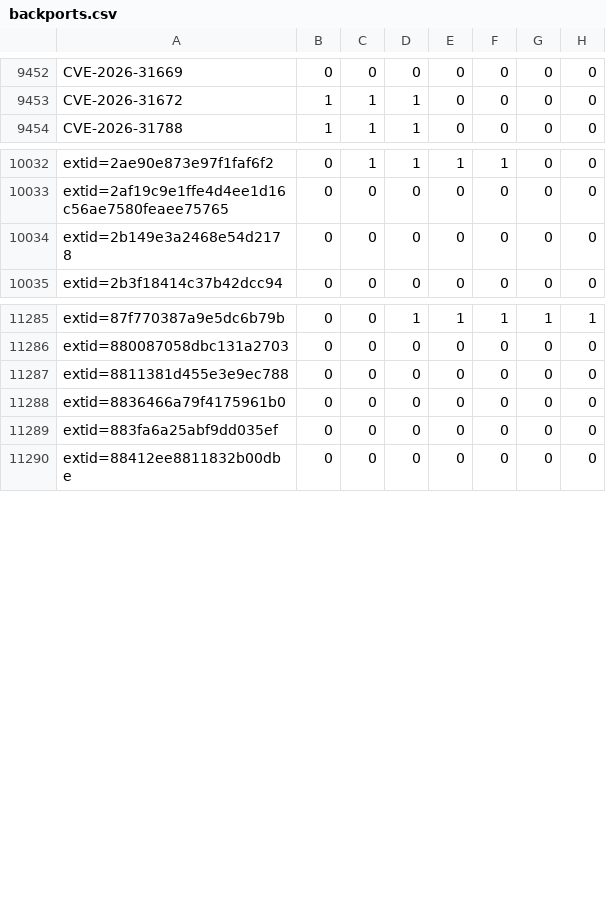
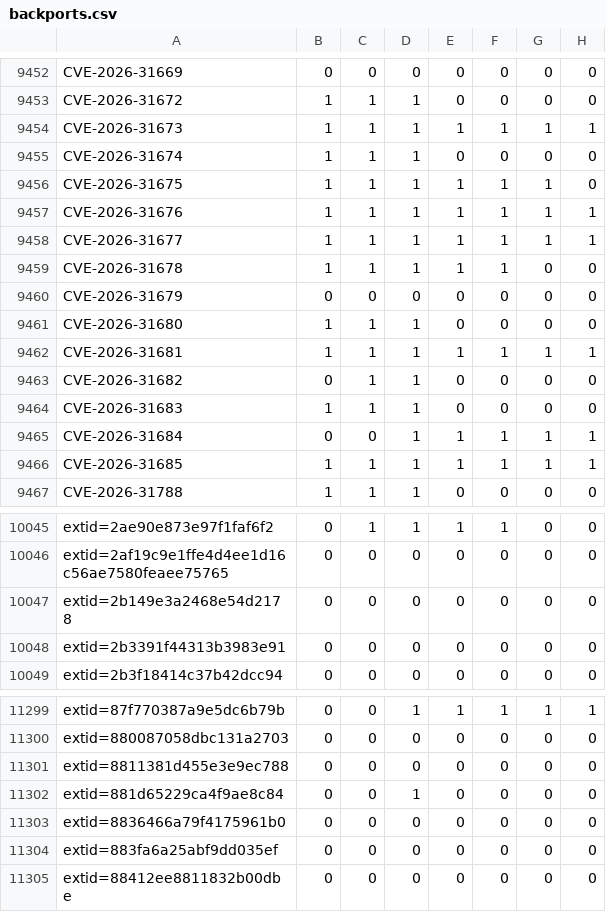
Before and after one commit to sirdarckcat/linux-queries, a CSV file: backports.csv, drawn as a sheet; only a part is shown, gaps mark what is left out; the diff names each change by its address in the sheet, - before the commit and + after, or states it on an @@ line.

```diff
--- a/backports.csv
+++ b/backports.csv
+row 9454: CVE-2026-31673 | 1 | 1 | 1 | 1 | 1 | 1 | 1
+row 9455: CVE-2026-31674 | 1 | 1 | 1 | 0 | 0 | 0 | 0
+row 9456: CVE-2026-31675 | 1 | 1 | 1 | 1 | 1 | 1 | 0
+row 9457: CVE-2026-31676 | 1 | 1 | 1 | 1 | 1 | 1 | 1
+row 9458: CVE-2026-31677 | 1 | 1 | 1 | 1 | 1 | 1 | 1
+row 9459: CVE-2026-31678 | 1 | 1 | 1 | 1 | 1 | 0 | 0
+row 9460: CVE-2026-31679 | 0 | 0 | 0 | 0 | 0 | 0 | 0
+row 9461: CVE-2026-31680 | 1 | 1 | 1 | 0 | 0 | 0 | 0
+row 9462: CVE-2026-31681 | 1 | 1 | 1 | 1 | 1 | 1 | 1
+row 9463: CVE-2026-31682 | 0 | 1 | 1 | 0 | 0 | 0 | 0
+row 9464: CVE-2026-31683 | 1 | 1 | 1 | 0 | 0 | 0 | 0
+row 9465: CVE-2026-31684 | 0 | 0 | 1 | 1 | 1 | 1 | 1
+row 9466: CVE-2026-31685 | 1 | 1 | 1 | 1 | 1 | 1 | 1
+row 10048: extid=2b3391f44313b3983e91 | 0 | 0 | 0 | 0 | 0 | 0 | 0
+row 11302: extid=881d65229ca4f9ae8c84 | 0 | 0 | 1 | 0 | 0 | 0 | 0
```
